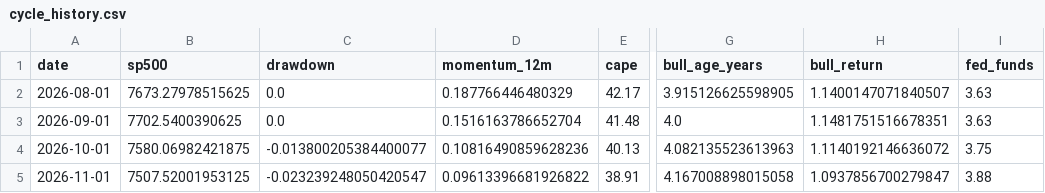
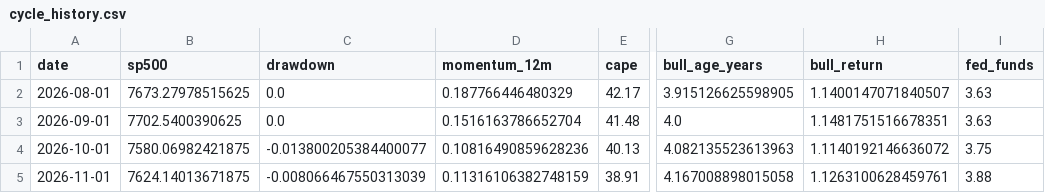
Before and after one commit to Vilson2930/SP500_CYCLE_ATLAS, a CSV file: data/cycle_history.csv, drawn as a sheet; only a part is shown, gaps mark what is left out; the diff names each change by its address in the sheet, - before the commit and + after, or states it on an @@ line.

```diff
--- a/data/cycle_history.csv
+++ b/data/cycle_history.csv
-B5 (sp500): 7507.52001953125
+B5 (sp500): 7624.14013671875
-C5 (drawdown): -0.023239248050420547
+C5 (drawdown): -0.008066467550313039
-D5 (momentum_12m): 0.09613396681926822
+D5 (momentum_12m): 0.11316106382748159
-H5 (bull_return): 1.0937856700279847
+H5 (bull_return): 1.1263100628459761
```
Also changed, not shown: data/current_state.csv, 4 other files.
